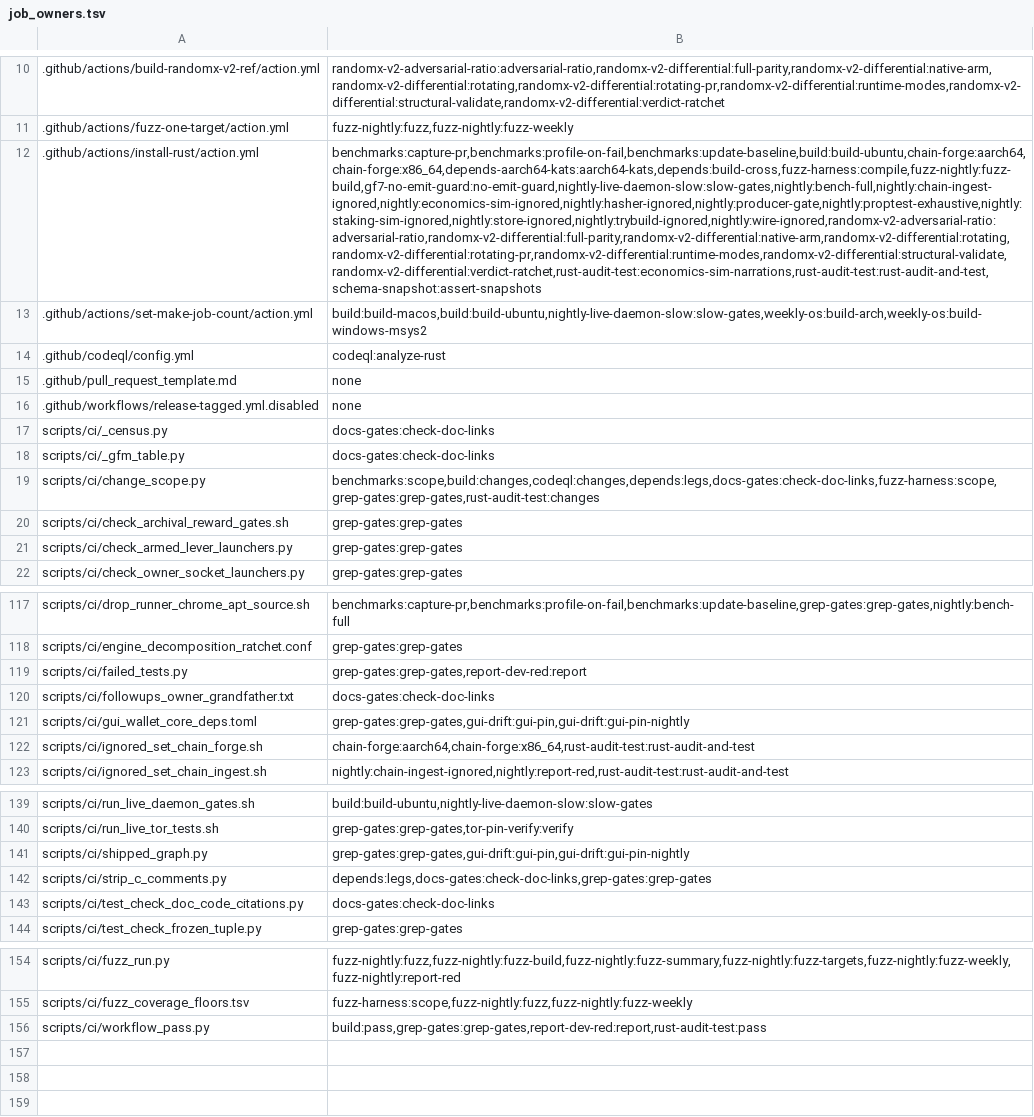
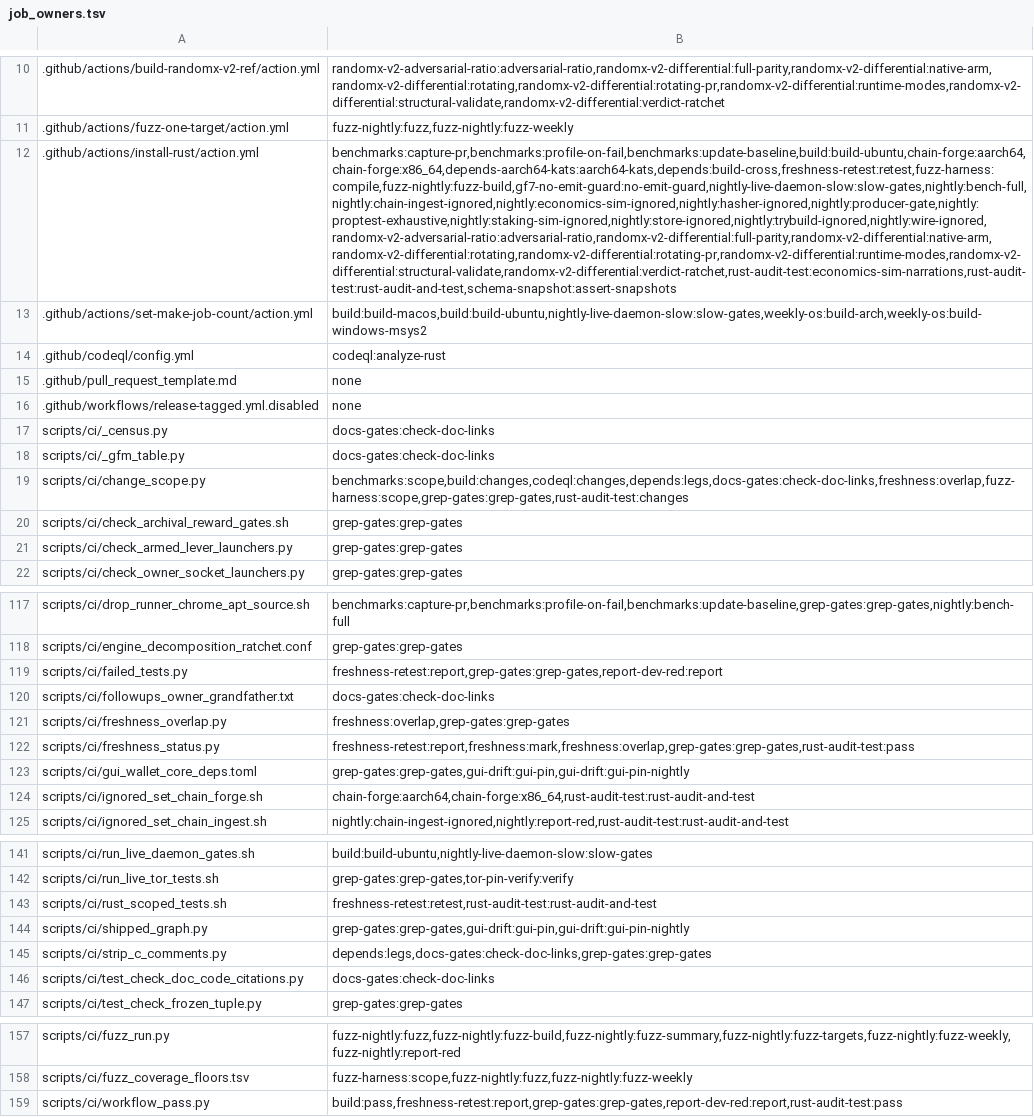
Before and after one commit to Shekyl-Foundation/shekyl-core, a TSV file: scripts/ci/job_owners.tsv, drawn as a sheet; only a part is shown, gaps mark what is left out; addresses are those after the commit; the diff names each change by its address in the sheet, - before the commit and + after, or states it on an @@ line.

Commit message:
ci: a merge to dev makes the open pull requests it can break stale; merge-next re-tests one
Brief C, ruled 2026-11-19. A pull request is tested on its head merged
onto the dev of its last push; when another merges first, the one still
open was never tested with it, and each green alone can be red together
(#1404 and #1409, #1425 and #1426, #1440 and #1447).

After each push to dev, freshness.yml judges the open, non-draft pull
requests from this repository (scripts/ci/freshness_overlap.py). One that
shares a test with the push, a test both changes reach by change_scope.py's
own rust_scope and rdeps(), is marked stale: its fresh-against-dev status
goes to `stale`, one comment per pull request names the merges and crates,
and nothing runs. rust-pass now fails unless the status is absent or green,
so a stale pull request cannot merge.

The re-test runs on demand, when the pull request carries the merge-next
label: when the label is added to a head that is not fresh, and when a
merge reaches a head that carries it. It runs the head merged with the new
dev on the tests both the pull request and every merge since the head was
last fresh reach (`since`: the last green's dev, else the head's merge base
with dev), with the Rust job's commands (scripts/ci/rust_scoped_tests.sh).
Nothing shared posts green without a run. The shared set is closed under
rdeps(), so a few generating members as rust_tests select exactly it; a
dev-dependency cycle has no minimal member, so the generators are a cover.

The label event is `pull_request: types: [labeled]`: pull_request_target
and a dispatch both take the workflow from the default branch, which is
main. Every write-token job checks out dev's scripts by SHA.
check_pr_event_triggers.py accepts that one form, a label action that
reads its label, and the base check moves from a branches filter into the
job condition.

Each status carries its kind, the dev it speaks for and `since` in one
grammar (freshness_status.py), so a run posts only over an older dev's
status or an older run's on the same dev, and the re-test's range is
cumulative across merges. rust-pass is re-run only when the verdict
changes, which keeps a pull request inside GitHub's 50 re-runs per run.
One re-test per pull request at a time, the newest. A fork is not judged;
a conflicted pull request starts no pull_request run, so a labelled head
that conflicts stays stale until it merges dev.

```diff
--- a/scripts/ci/job_owners.tsv
+++ b/scripts/ci/job_owners.tsv
-B12: benchmarks:capture-pr,benchmarks:profile-on-fail,benchmarks:update-baseline,build:build-ubuntu,chain-forge:aarch64,chain-forge:x86_64,depends-aarch64-kats:aarch64-kats,depends:build-cross,fuzz-harness:compile,fuzz-nightly:fuzz-build,gf7-no-emit-guard:no-emit-guard,nightly-live-daemon-slow:slow-gates,nightly:bench-full,nightly:chain-ingest-ignored,nightly:economics-sim-ignored,nightly:hasher-ignored,nightly:producer-gate,nightly:proptest-exhaustive,nightly:staking-sim-ignored,nightly:store-ignored,nightly:trybuild-ignored,nightly:wire-ignored,randomx-v2-adversarial-ratio:adversarial-ratio,randomx-v2-differential:full-parity,randomx-v2-differential:native-arm,randomx-v2-differential:rotating,randomx-v2-differential:rotating-pr,randomx-v2-differential:runtime-modes,randomx-v2-differential:structural-validate,randomx-v2-differential:verdict-ratchet,rust-audit-test:economics-sim-narrations,rust-audit-test:rust-audit-and-test,schema-snapshot:assert-snapshots
+B12: benchmarks:capture-pr,benchmarks:profile-on-fail,benchmarks:update-baseline,build:build-ubuntu,chain-forge:aarch64,chain-forge:x86_64,depends-aarch64-kats:aarch64-kats,depends:build-cross,freshness-retest:retest,fuzz-harness:compile,fuzz-nightly:fuzz-build,gf7-no-emit-guard:no-emit-guard,nightly-live-daemon-slow:slow-gates,nightly:bench-full,nightly:chain-ingest-ignored,nightly:economics-sim-ignored,nightly:hasher-ignored,nightly:producer-gate,nightly:proptest-exhaustive,nightly:staking-sim-ignored,nightly:store-ignored,nightly:trybuild-ignored,nightly:wire-ignored,randomx-v2-adversarial-ratio:adversarial-ratio,randomx-v2-differential:full-parity,randomx-v2-differential:native-arm,randomx-v2-differential:rotating,randomx-v2-differential:rotating-pr,randomx-v2-differential:runtime-modes,randomx-v2-differential:structural-validate,randomx-v2-differential:verdict-ratchet,rust-audit-test:economics-sim-narrations,rust-audit-test:rust-audit-and-test,schema-snapshot:assert-snapshots
-B19: benchmarks:scope,build:changes,codeql:changes,depends:legs,docs-gates:check-doc-links,fuzz-harness:scope,grep-gates:grep-gates,rust-audit-test:changes
+B19: benchmarks:scope,build:changes,codeql:changes,depends:legs,docs-gates:check-doc-links,freshness:overlap,fuzz-harness:scope,grep-gates:grep-gates,rust-audit-test:changes
-B119: grep-gates:grep-gates,report-dev-red:report
+B119: freshness-retest:report,grep-gates:grep-gates,report-dev-red:report
+row 121: scripts/ci/freshness_overlap.py | freshness:overlap,grep-gates:grep-gates
+row 122: scripts/ci/freshness_status.py | freshness-retest:report,freshness:mark,freshness:overlap,grep-gates:grep-gates,rust-audit-test:pass
+row 143: scripts/ci/rust_scoped_tests.sh | freshness-retest:retest,rust-audit-test:rust-audit-and-test
-B159: build:pass,grep-gates:grep-gates,report-dev-red:report,rust-audit-test:pass
+B159: build:pass,freshness-retest:report,grep-gates:grep-gates,report-dev-red:report,rust-audit-test:pass
```
Also changed, not shown: 8 other files.
